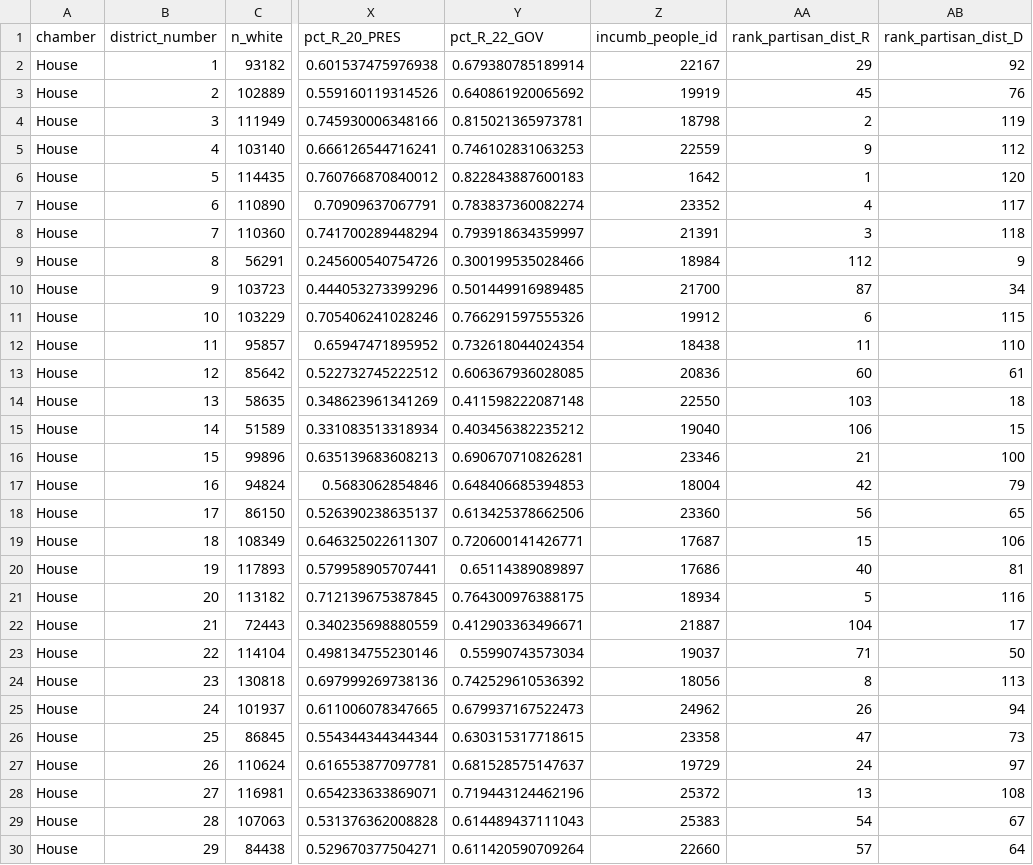
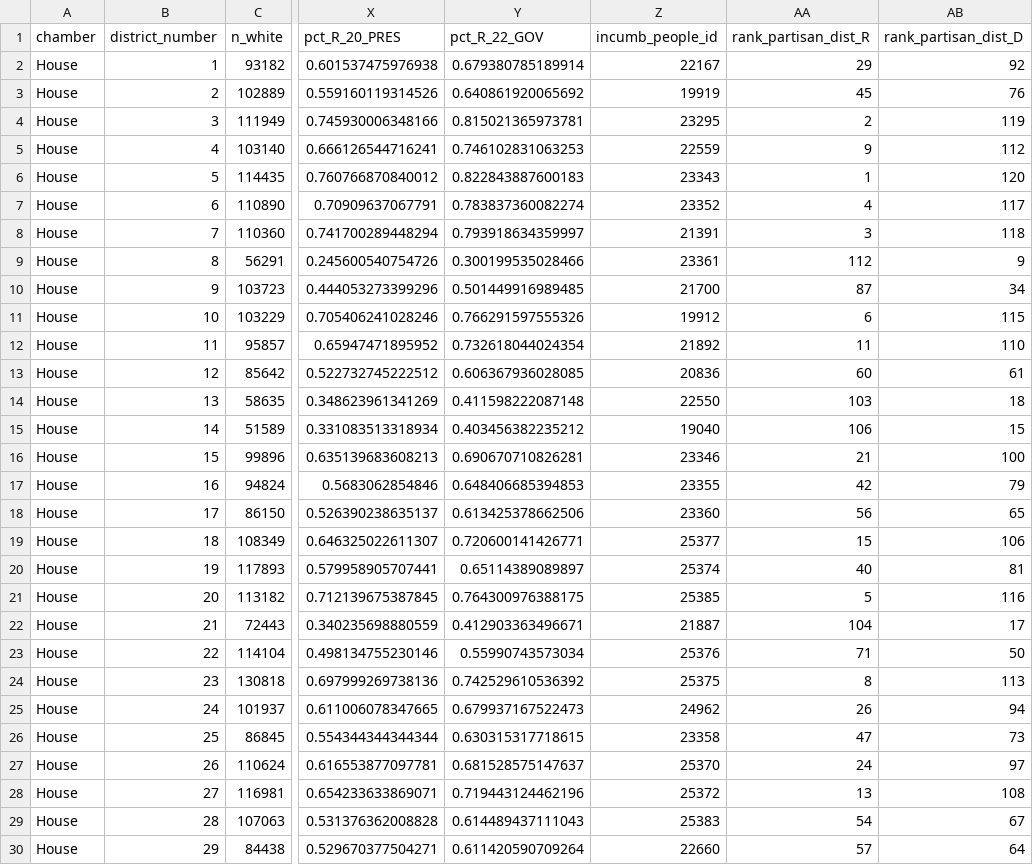
Before and after one commit to apantazi/fl-legislation-etl, a CSV file: data-app/qry_districts.csv, drawn as a sheet; only a part is shown, gaps mark what is left out; the diff covers the shown part only; the diff names each change by its address in the sheet, - before the commit and + after, or states it on an @@ line.

```diff
--- a/data-app/qry_districts.csv
+++ b/data-app/qry_districts.csv
-Z4 (incumb_people_id): 18798
+Z4 (incumb_people_id): 23295
-Z6 (incumb_people_id): 1642
+Z6 (incumb_people_id): 23343
-Z9 (incumb_people_id): 18984
+Z9 (incumb_people_id): 23361
-Z12 (incumb_people_id): 18438
+Z12 (incumb_people_id): 21892
-Z17 (incumb_people_id): 18004
+Z17 (incumb_people_id): 23355
-Z19 (incumb_people_id): 17687
+Z19 (incumb_people_id): 25377
-Z20 (incumb_people_id): 17686
+Z20 (incumb_people_id): 25374
-Z21 (incumb_people_id): 18934
+Z21 (incumb_people_id): 25385
-Z23 (incumb_people_id): 19037
+Z23 (incumb_people_id): 25376
-Z24 (incumb_people_id): 18056
+Z24 (incumb_people_id): 25375
-Z27 (incumb_people_id): 19729
+Z27 (incumb_people_id): 25370
```
Also changed, not shown: 41 edited cells elsewhere in this file, qa/qa_loyalty_ranks.csv, 31 other files.
